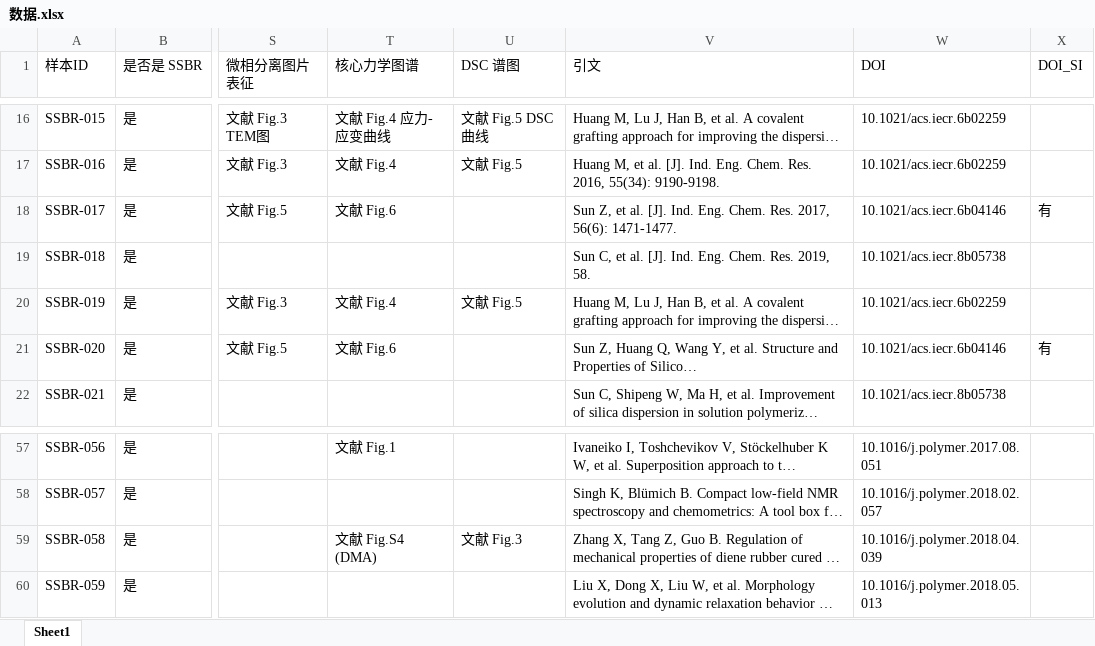
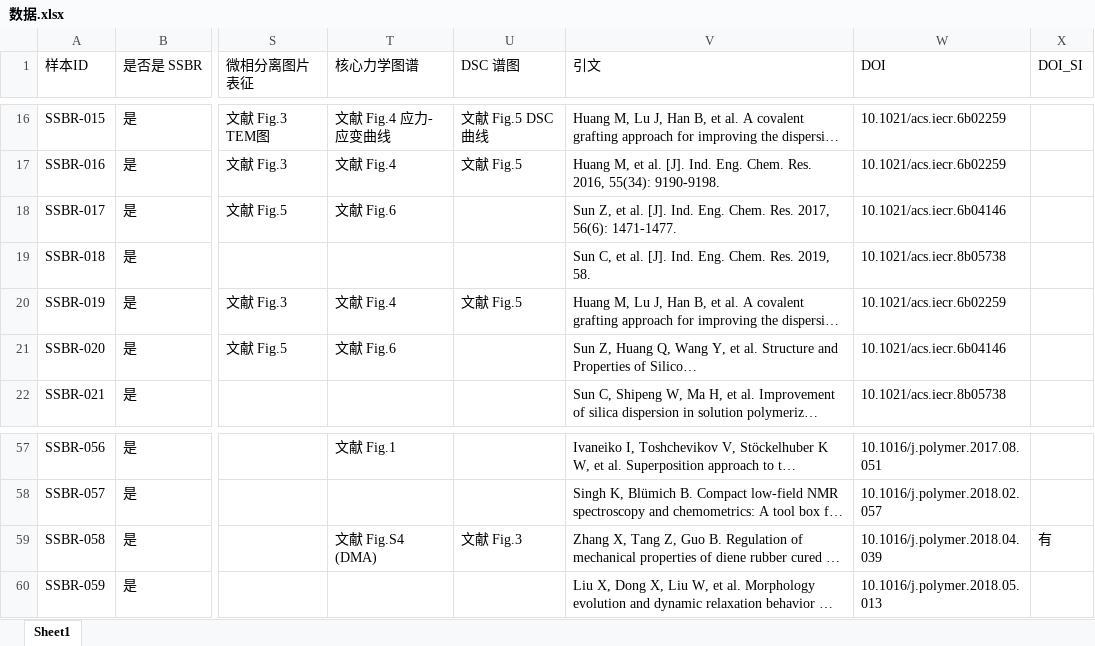
Before and after one commit to Joemzl/SSBR, an Excel workbook: dataset/数据.xlsx, sheet Sheet1, drawn as a sheet; only a part is shown, gaps mark what is left out; long unchanged cells end in …; values as stored, in another font and other column widths than the file's, no borders; the diff names each change by its address in the sheet, - before the commit and + after, or states it on an @@ line.

Commit message:
修改了一些关于有无SI的错误

```diff
--- a/dataset/数据.xlsx (sheet Sheet1)
+++ b/dataset/数据.xlsx (sheet Sheet1)
-X18 (DOI_SI): 有
+X18 (DOI_SI): (empty)
-X21 (DOI_SI): 有
+X21 (DOI_SI): (empty)
-X59 (DOI_SI): (empty)
+X59 (DOI_SI): 有
```
